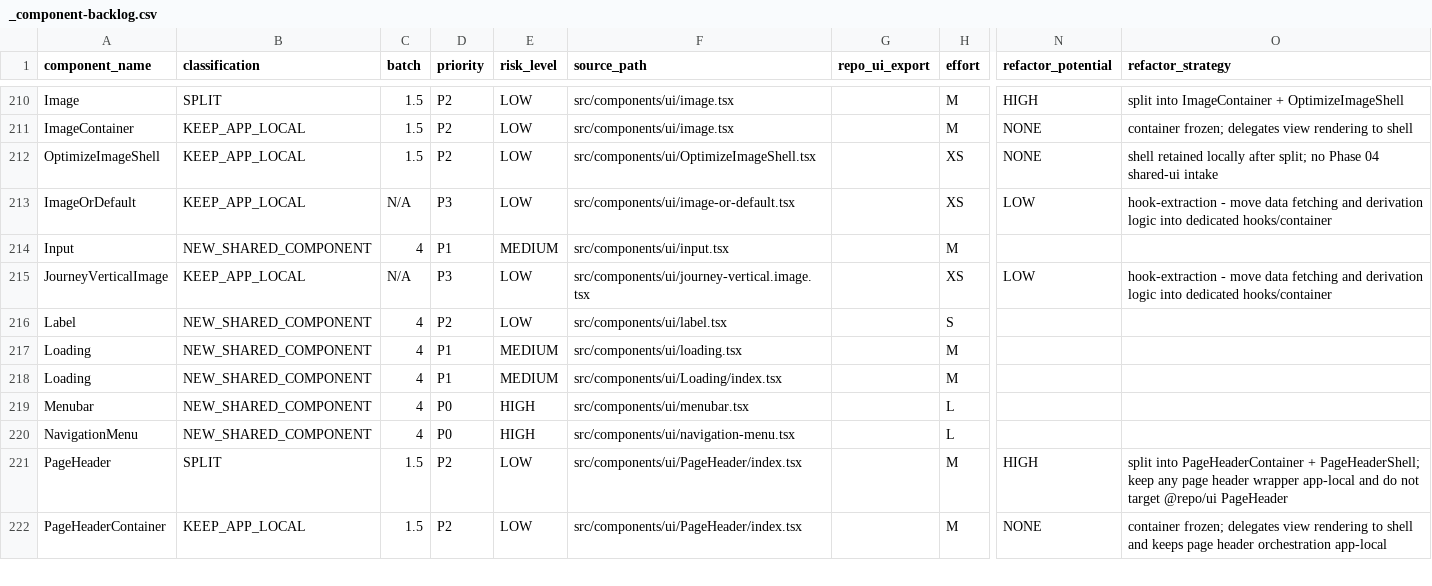
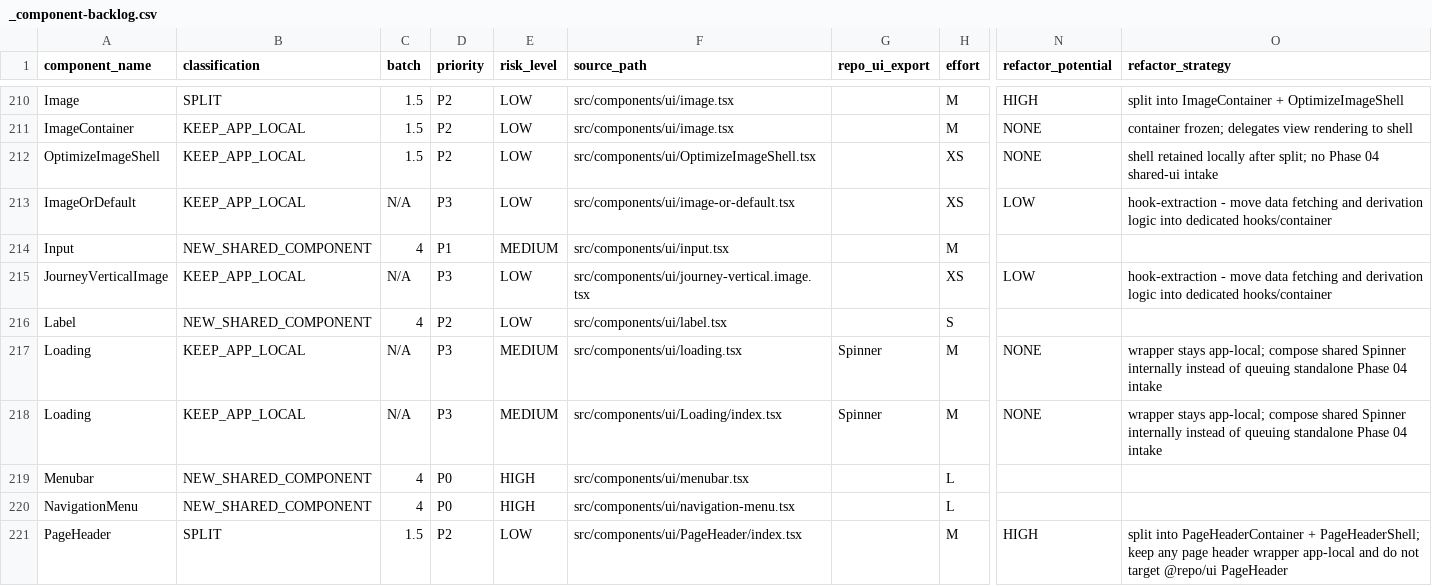
Before and after one commit to mahardikakdenie/.agent-skills, a CSV file: apps/admin-portal/docs/migration/component/_output/_component-backlog.csv, drawn as a sheet; only a part is shown, gaps mark what is left out; the shorter side is filled out with more unchanged rows; the diff names each change by its address in the sheet, - before the commit and + after, or states it on an @@ line.

Commit message:
refactor(admin-portal): align Loading wrappers with shared Spinner
- reclassify admin-portal Loading wrappers as app-local composition
  instead of standalone shared-ui migration targets
- replace local spinner implementations with shared Spinner while
  preserving overlay, fullscreen, mounted-content blocking, and
  loading-text behavior in the existing wrappers
- update audit, backlog, parity, baseline, and migration log outputs so
  future reruns stop queueing Loading as a Batch 4 shared component
- keep Spinner and Skeleton as the shared loading layer and avoid
  introducing a duplicate shared Loading wrapper

```diff
--- a/apps/admin-portal/docs/migration/component/_output/_component-backlog.csv
+++ b/apps/admin-portal/docs/migration/component/_output/_component-backlog.csv
-B217:B218 (classification): NEW_SHARED_COMPONENT
+B217:B218 (classification): KEEP_APP_LOCAL
-C217:C218 (batch): 4
+C217:C218 (batch): N/A
-D217:D218 (priority): P1
+D217:D218 (priority): P3
-G217:G218 (repo_ui_export): (empty)
+G217:G218 (repo_ui_export): Spinner
-N217:N218 (refactor_potential): (empty)
+N217:N218 (refactor_potential): NONE
-O217:O218 (refactor_strategy): (empty)
+O217:O218 (refactor_strategy): wrapper stays app-local; compose shared Spinner internally instead of queuing standalone Phase 04 intake
```
Also changed, not shown: 6 other files.
